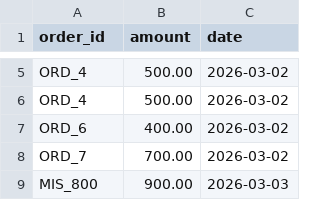
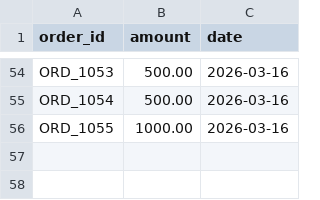
Before and after one commit to S-Srinivasan-06/Razorpay-Buildathon-webui-and-cli, a CSV file: recon_agent/sample_data/payments.csv, drawn as a sheet; only a part is shown, gaps mark what is left out; removed rows and columns are numbered as before the commit, all else as after; the diff covers the shown part only; the diff names each change by its address in the sheet, - before the commit and + after, or states it on an @@ line.

```diff
--- a/recon_agent/sample_data/payments.csv
+++ b/recon_agent/sample_data/payments.csv
-A54 (order_id): ORD_4
+A54 (order_id): ORD_1053
-C54:C55 (date): 2026-03-02
+C54:C55 (date): 2026-03-16
-A55 (order_id): ORD_4
+A55 (order_id): ORD_1054
-row 7: ORD_6 | 400.00 | 2026-03-02
-row 8: ORD_7 | 700.00 | 2026-03-02
-row 9: MIS_800 | 900.00 | 2026-03-03
+row 56: ORD_1055 | 1000.00 | 2026-03-16
```
Also changed, not shown: 49 added rows and 4 edited cells elsewhere in this file, 19 other files.
